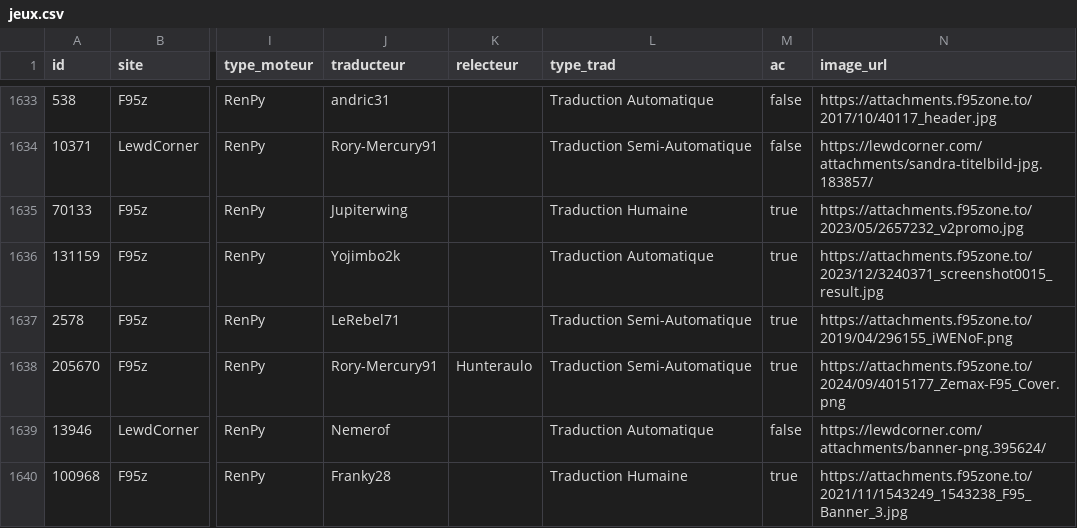
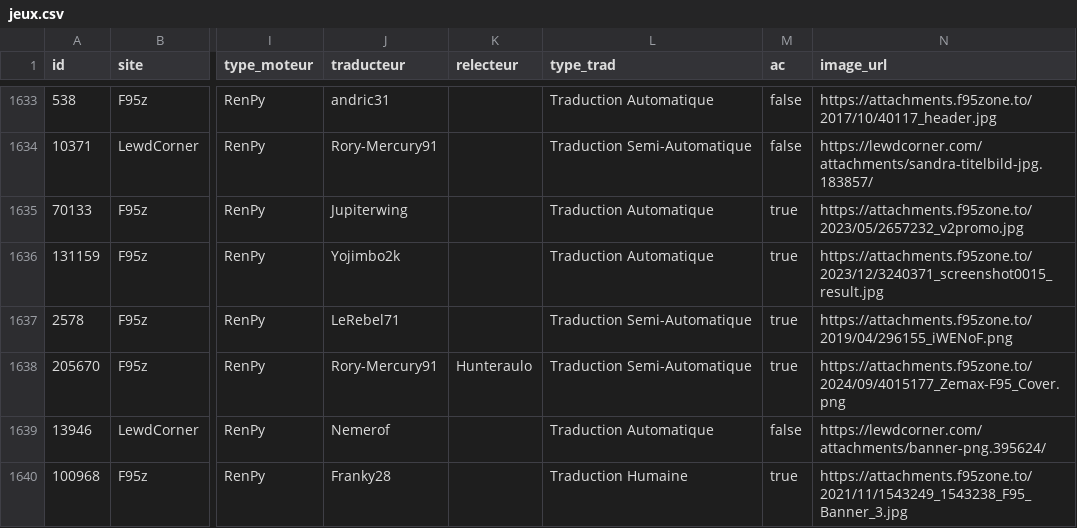
Before and after one commit to TheBlackCat47/F95_Game_Translate_FR, a CSV file: data/jeux.csv, drawn as a sheet; only a part is shown, gaps mark what is left out; the diff names each change by its address in the sheet, - before the commit and + after, or states it on an @@ line.

```diff
--- a/data/jeux.csv
+++ b/data/jeux.csv
-L1635 (type_trad): Traduction Humaine
+L1635 (type_trad): Traduction Automatique
```
Also changed, not shown: 4 other files.
